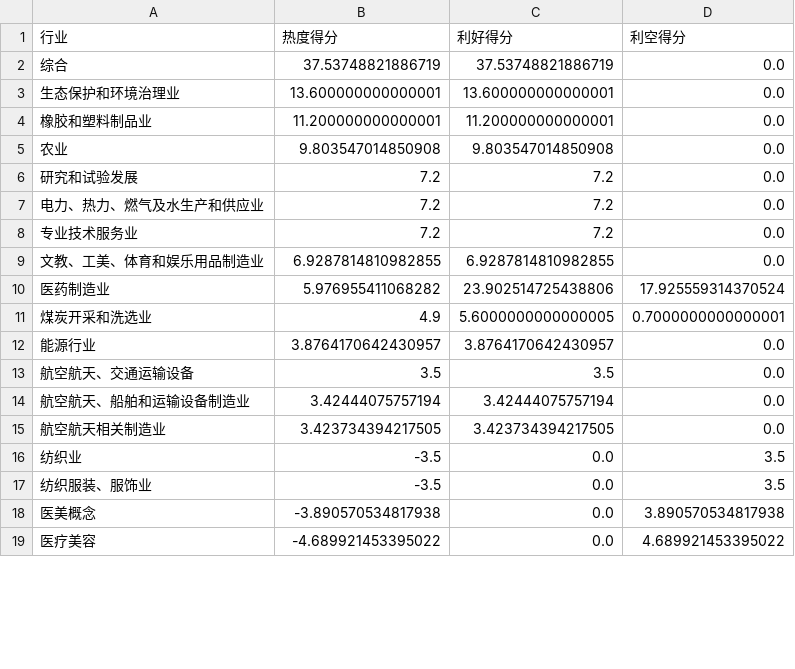
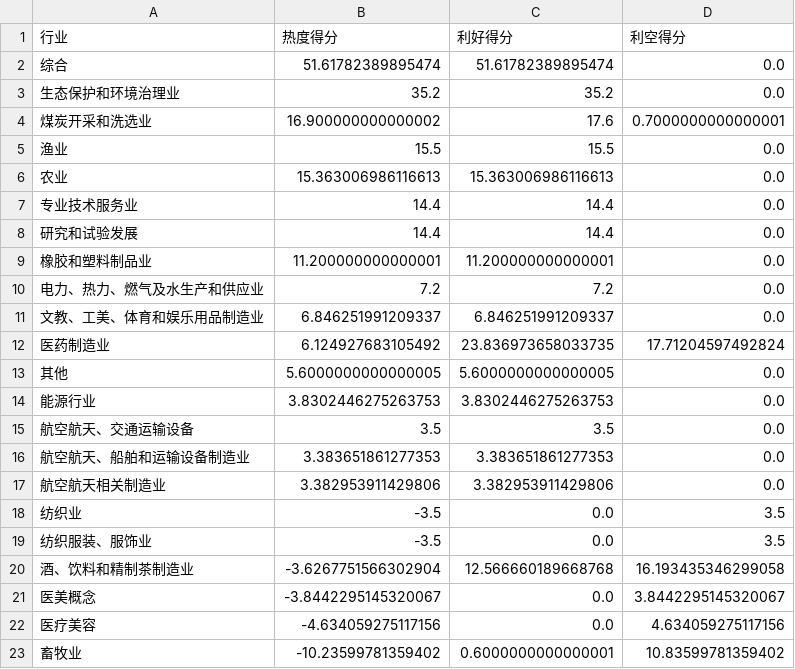
Before and after one commit to Y-Sharky/Sharkuant, a CSV file: industry_heat.csv, drawn as a sheet; only a part is shown; the diff covers the shown part only.

```diff
--- a/industry_heat.csv
+++ b/industry_heat.csv
@@ -1,19 +1,23 @@
 行业,热度得分,利好得分,利空得分
-综合,37.53748821886719,37.53748821886719,0.0
-生态保护和环境治理业,13.600000000000001,13.600000000000001,0.0
+综合,51.61782389895474,51.61782389895474,0.0
+生态保护和环境治理业,35.2,35.2,0.0
+煤炭开采和洗选业,16.900000000000002,17.6,0.7000000000000001
+渔业,15.5,15.5,0.0
+农业,15.363006986116613,15.363006986116613,0.0
+专业技术服务业,14.4,14.4,0.0
+研究和试验发展,14.4,14.4,0.0
 橡胶和塑料制品业,11.200000000000001,11.200000000000001,0.0
-农业,9.803547014850908,9.803547014850908,0.0
-研究和试验发展,7.2,7.2,0.0
 电力、热力、燃气及水生产和供应业,7.2,7.2,0.0
-专业技术服务业,7.2,7.2,0.0
-文教、工美、体育和娱乐用品制造业,6.9287814810982855,6.9287814810982855,0.0
-医药制造业,5.976955411068282,23.902514725438806,17.925559314370524
-煤炭开采和洗选业,4.9,5.6000000000000005,0.7000000000000001
-能源行业,3.8764170642430957,3.8764170642430957,0.0
+文教、工美、体育和娱乐用品制造业,6.846251991209337,6.846251991209337,0.0
+医药制造业,6.124927683105492,23.836973658033735,17.71204597492824
+其他,5.6000000000000005,5.6000000000000005,0.0
+能源行业,3.8302446275263753,3.8302446275263753,0.0
 航空航天、交通运输设备,3.5,3.5,0.0
-航空航天、船舶和运输设备制造业,3.42444075757194,3.42444075757194,0.0
-航空航天相关制造业,3.423734394217505,3.423734394217505,0.0
+航空航天、船舶和运输设备制造业,3.383651861277353,3.383651861277353,0.0
+航空航天相关制造业,3.382953911429806,3.382953911429806,0.0
 纺织业,-3.5,0.0,3.5
 纺织服装、服饰业,-3.5,0.0,3.5
-医美概念,-3.890570534817938,0.0,3.890570534817938
-医疗美容,-4.689921453395022,0.0,4.689921453395022
+酒、饮料和精制茶制造业,-3.6267751566302904,12.566660189668768,16.193435346299058
+医美概念,-3.8442295145320067,0.0,3.8442295145320067
+医疗美容,-4.634059275117156,0.0,4.634059275117156
+畜牧业,-10.23599781359402,0.6000000000000001,10.83599781359402
```
Also changed, not shown: 2 removed rows and 13 edited cells elsewhere in this file, concept_heat.csv, 推荐股票.csv, 1 other file.
